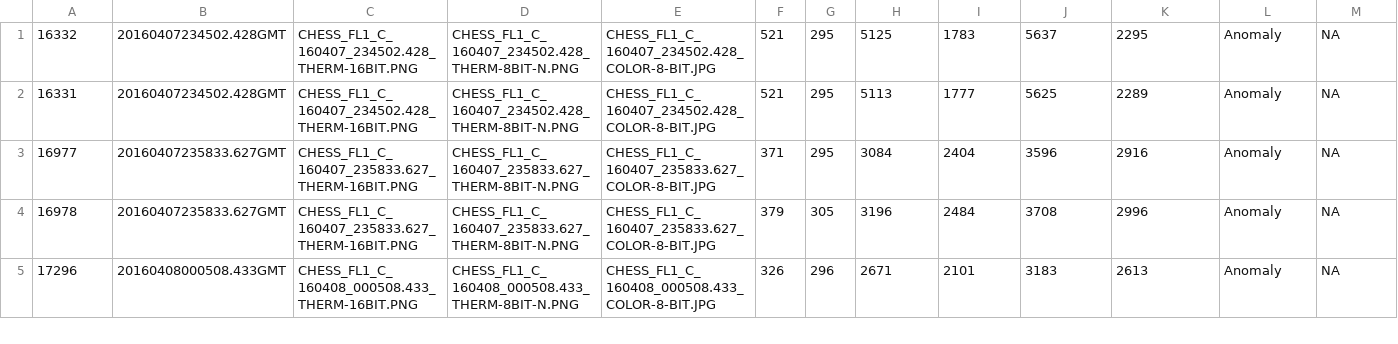
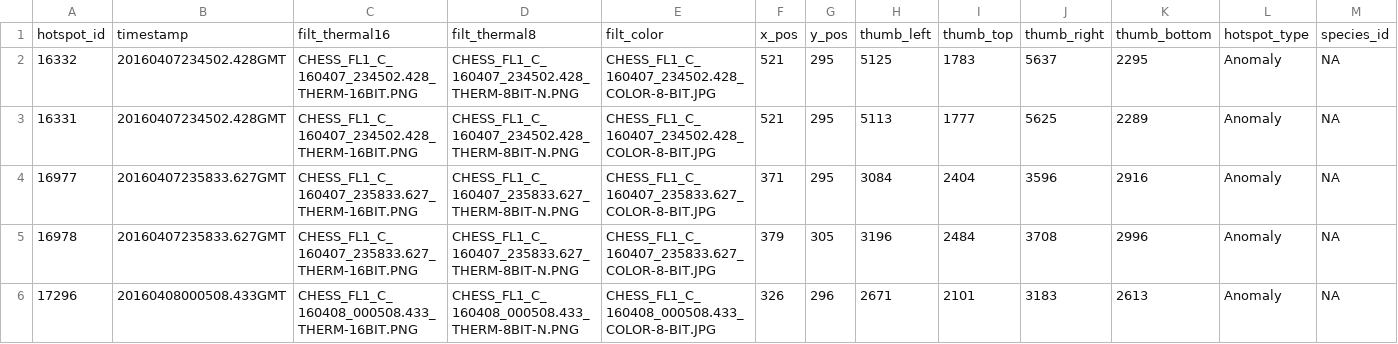
Before and after one commit to microsoft/arcticseals, a CSV file: data/test.csv, drawn as a sheet; only a part is shown; the diff names each change by its address in the sheet, - before the commit and + after, or states it on an @@ line.

Commit message:
Added header to data csv files

```diff
--- a/data/test.csv
+++ b/data/test.csv
+row 1: hotspot_id | timestamp | filt_thermal16 | filt_thermal8 | filt_color | x_pos | y_pos | thumb_left | thumb_top | thumb_right | thumb_bottom | hotspot_type | species_id
```
Also changed, not shown: 1 other file.
